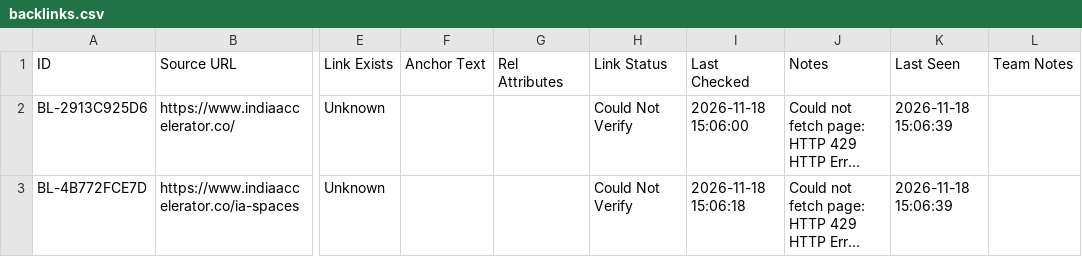
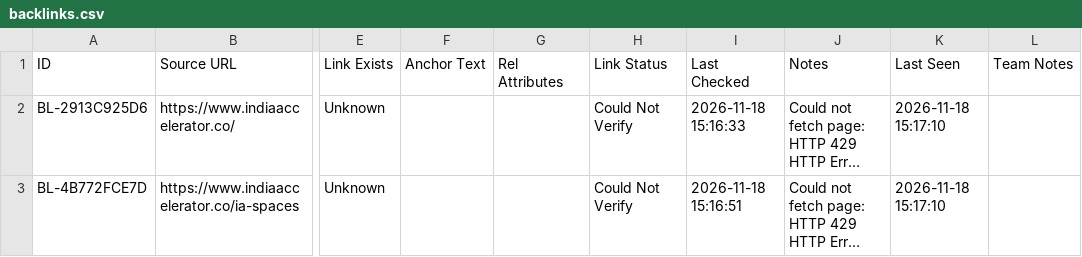
Before and after one commit to farhankhanpng/offpage-automation, a CSV file: data/sheets_offline_cache/backlinks.csv, drawn as a sheet; only a part is shown, gaps mark what is left out; long unchanged cells end in …; the diff names each change by its address in the sheet, - before the commit and + after, or states it on an @@ line.

```diff
--- a/data/sheets_offline_cache/backlinks.csv
+++ b/data/sheets_offline_cache/backlinks.csv
-I2 (Last Checked): 2026-11-18 15:06:00
+I2 (Last Checked): 2026-11-18 15:16:33
-K2:K3 (Last Seen): 2026-11-18 15:06:39
+K2:K3 (Last Seen): 2026-11-18 15:17:10
-I3 (Last Checked): 2026-11-18 15:06:18
+I3 (Last Checked): 2026-11-18 15:16:51
```
Also changed, not shown: data/sheets_offline_cache/activity_log.csv, data/sheets_offline_cache/citations.csv, 3 other files.
